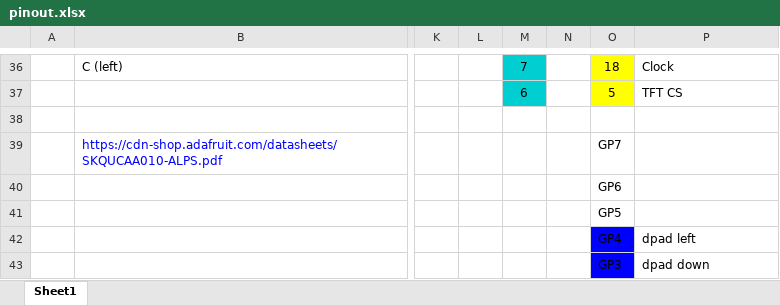
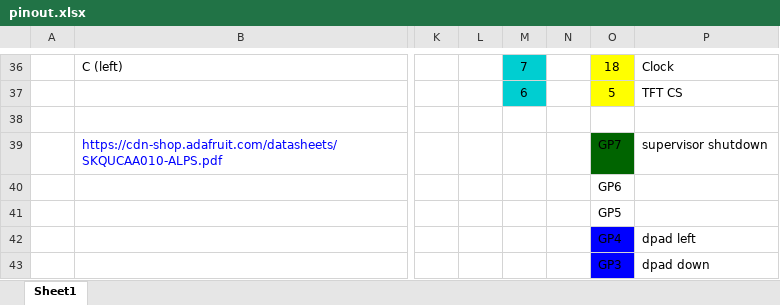
Before and after one commit to atctwo/watch-II, an Excel workbook: extras/pinout.xlsx, sheet Sheet1, drawn as a sheet; only a part is shown, gaps mark what is left out; values as stored, in another font and other column widths than the file's, no borders; charts and pictures not drawn; the diff names each change by its address in the sheet, - before the commit and + after, or states it on an @@ line.

Commit message:
added shutdown button

```diff
--- a/extras/pinout.xlsx (sheet Sheet1)
+++ b/extras/pinout.xlsx (sheet Sheet1)
-O39 fill: none
+O39 fill: #006400
-P39: (empty)
+P39: supervisor shutdown
```
Also changed, not shown: charts or pictures, 5 other files.
